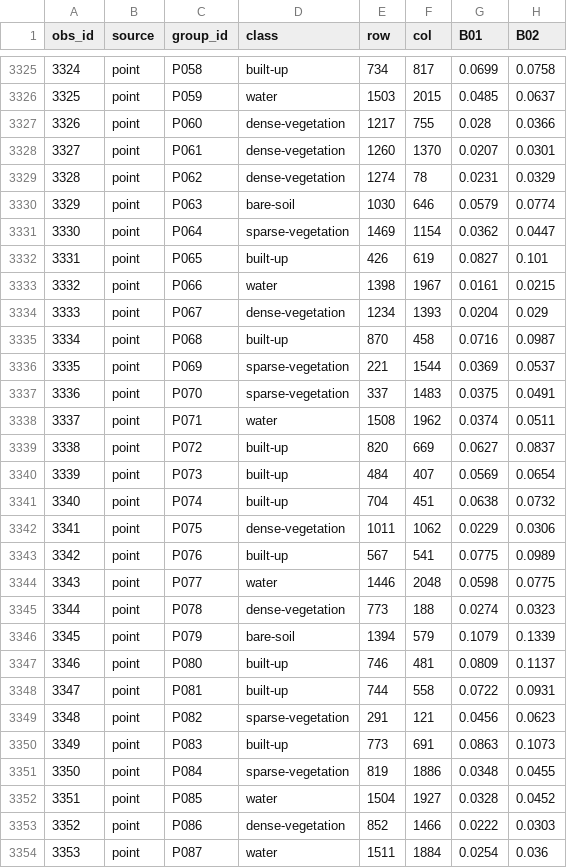
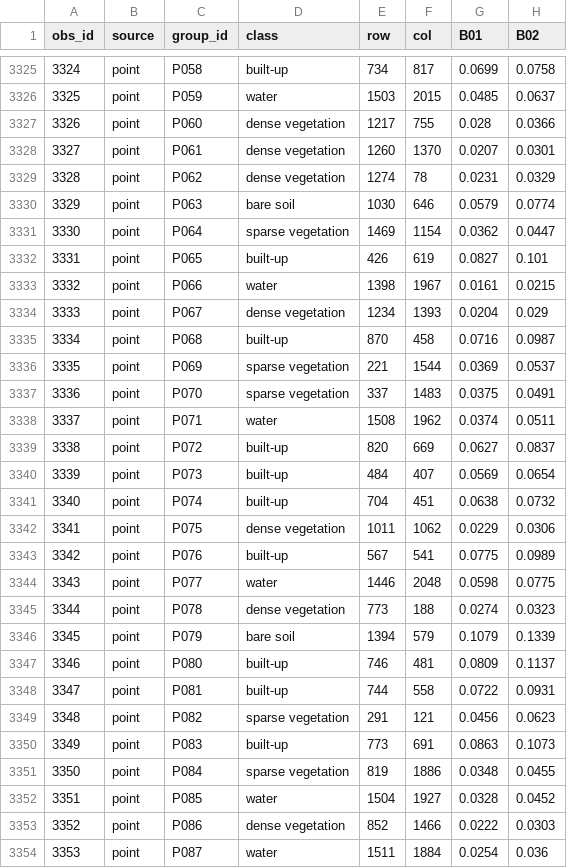
Before and after one commit to HirwaDalnam/ML4EO, a CSV file: L0_L3_practicals/L3_Practical/kigali_training_table_L3.csv, drawn as a sheet; only a part is shown, gaps mark what is left out; the diff covers the shown part only; the diff names each change by its address in the sheet, - before the commit and + after, or states it on an @@ line.

```diff
--- a/L0_L3_practicals/L3_Practical/kigali_training_table_L3.csv
+++ b/L0_L3_practicals/L3_Practical/kigali_training_table_L3.csv
-D3327:D3329 (class): dense-vegetation
+D3327:D3329 (class): dense vegetation
-D3330 (class): bare-soil
+D3330 (class): bare soil
-D3331 (class): sparse-vegetation
+D3331 (class): sparse vegetation
-D3334 (class): dense-vegetation
+D3334 (class): dense vegetation
-D3336:D3337 (class): sparse-vegetation
+D3336:D3337 (class): sparse vegetation
-D3342 (class): dense-vegetation
+D3342 (class): dense vegetation
-D3345 (class): dense-vegetation
+D3345 (class): dense vegetation
-D3346 (class): bare-soil
+D3346 (class): bare soil
-D3349 (class): sparse-vegetation
+D3349 (class): sparse vegetation
-D3351 (class): sparse-vegetation
+D3351 (class): sparse vegetation
-D3353 (class): dense-vegetation
+D3353 (class): dense vegetation
```
Also changed, not shown: 91 edited cells elsewhere in this file, 5 other files.
